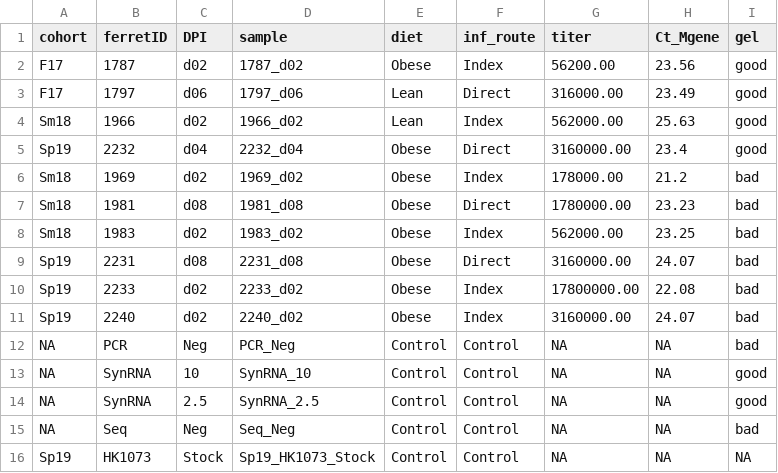
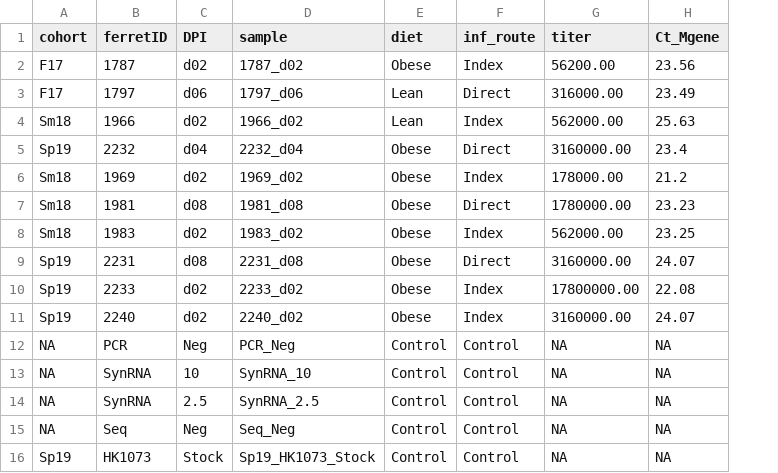
Before and after one commit to MarissaKnoll/Obesity, a CSV file: FCC/FCC_Metadata.csv, drawn as a sheet; the diff names each change by its address in the sheet, - before the commit and + after, or states it on an @@ line.

Commit message:
removing gel info from metadata

```diff
--- a/FCC/FCC_Metadata.csv
+++ b/FCC/FCC_Metadata.csv
-column I (gel), rows 2-16: good | good | good | good | bad | bad | bad | bad | bad | bad | bad | good | good | bad | NA
```
Also changed, not shown: 1 other file.
